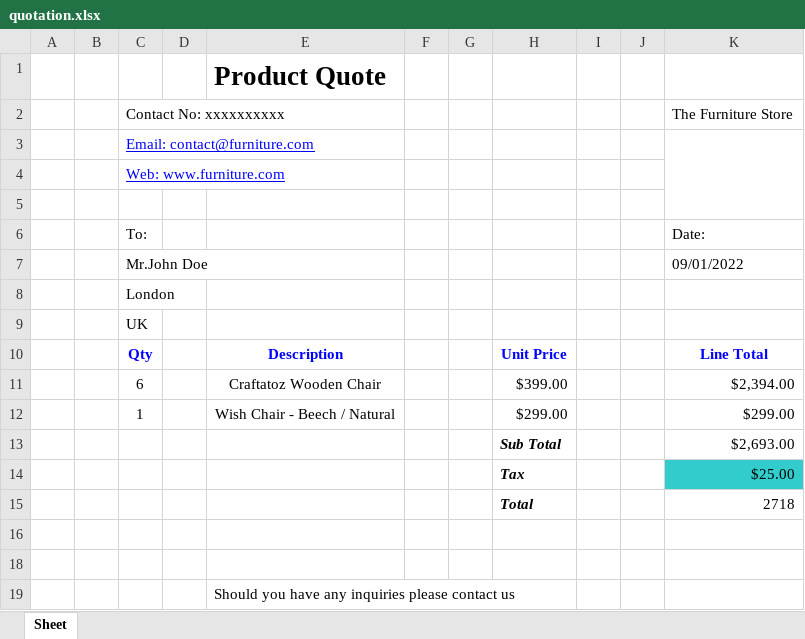
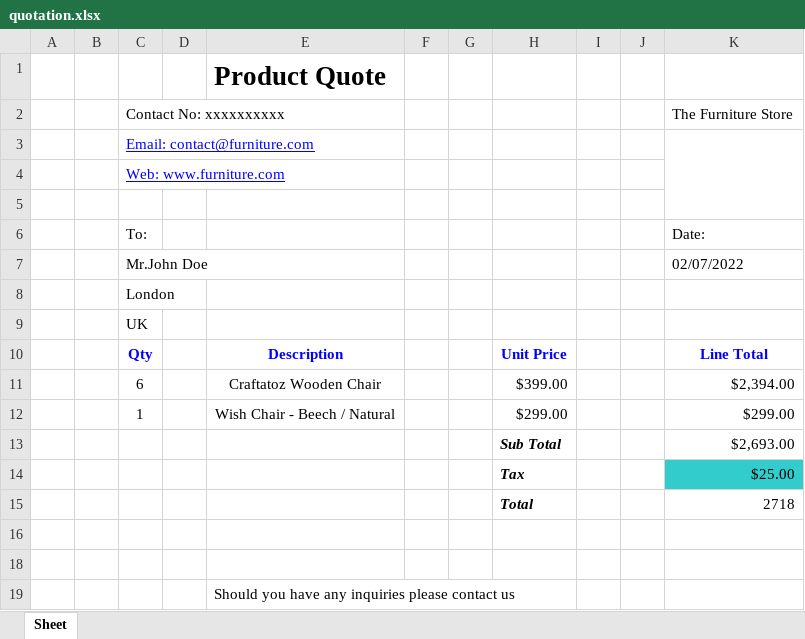
Before and after one commit to ngcdan/training-java, an Excel workbook: core/xlsx/src/main/resources/quotation.xlsx, sheet Sheet, drawn as a sheet; values as stored, in another font and other column widths than the file's, no borders; charts and pictures not drawn; the diff names each change by its address in the sheet, - before the commit and + after, or states it on an @@ line.

```diff
--- a/core/xlsx/src/main/resources/quotation.xlsx (sheet Sheet)
+++ b/core/xlsx/src/main/resources/quotation.xlsx (sheet Sheet)
-K7: 09/01/2022
+K7: 02/07/2022
```
Also changed, not shown: core/settings/src/main/resources/data/sample/settings/Location.xlsx, 21 other files.
